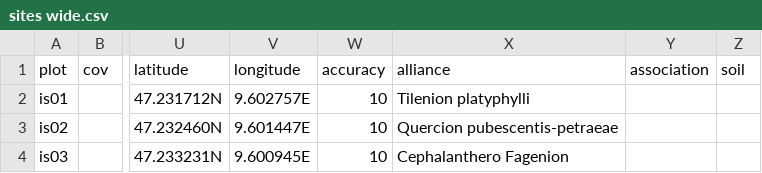
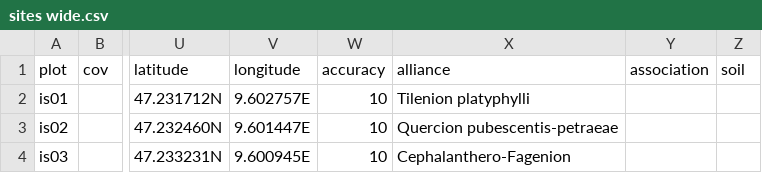
Before and after one commit to kardinal-eros/vegsoup-data, a CSV file: illschlucht dta/sites wide.csv, drawn as a sheet; only a part is shown, gaps mark what is left out; the diff names each change by its address in the sheet, - before the commit and + after, or states it on an @@ line.

```diff
--- a/illschlucht dta/sites wide.csv
+++ b/illschlucht dta/sites wide.csv
-X4 (alliance): Cephalanthero Fagenion
+X4 (alliance): Cephalanthero-Fagenion
```
Also changed, not shown: alt ems dta/sites wide.csv, burghausen dta/sites wide.csv, 30 other files.
